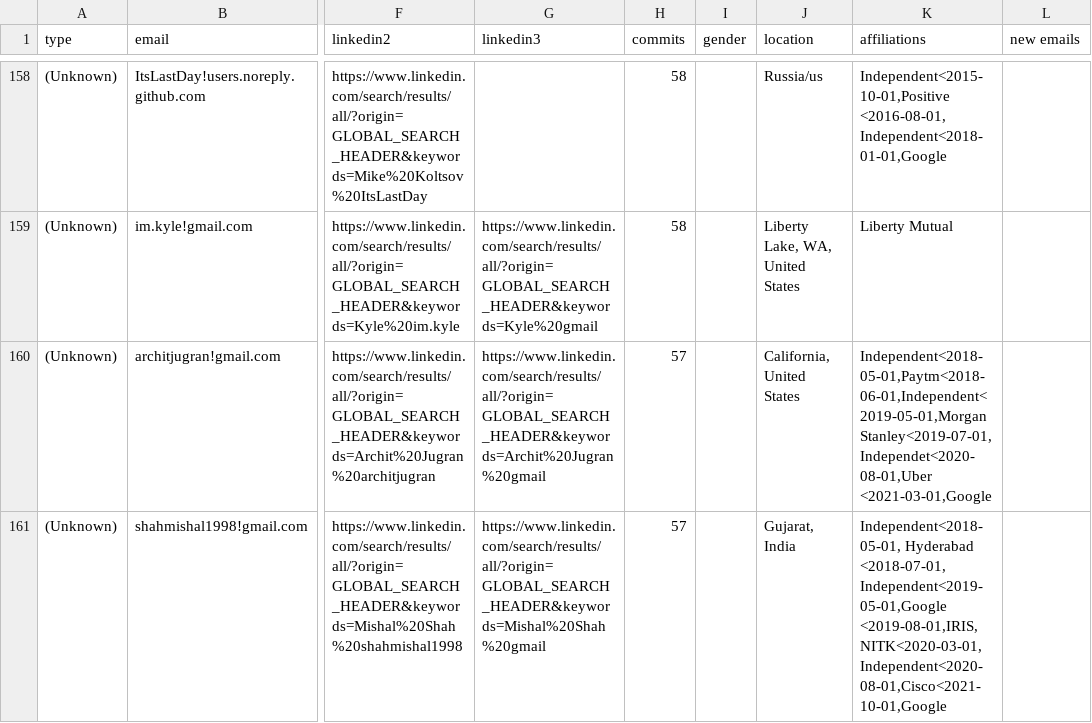
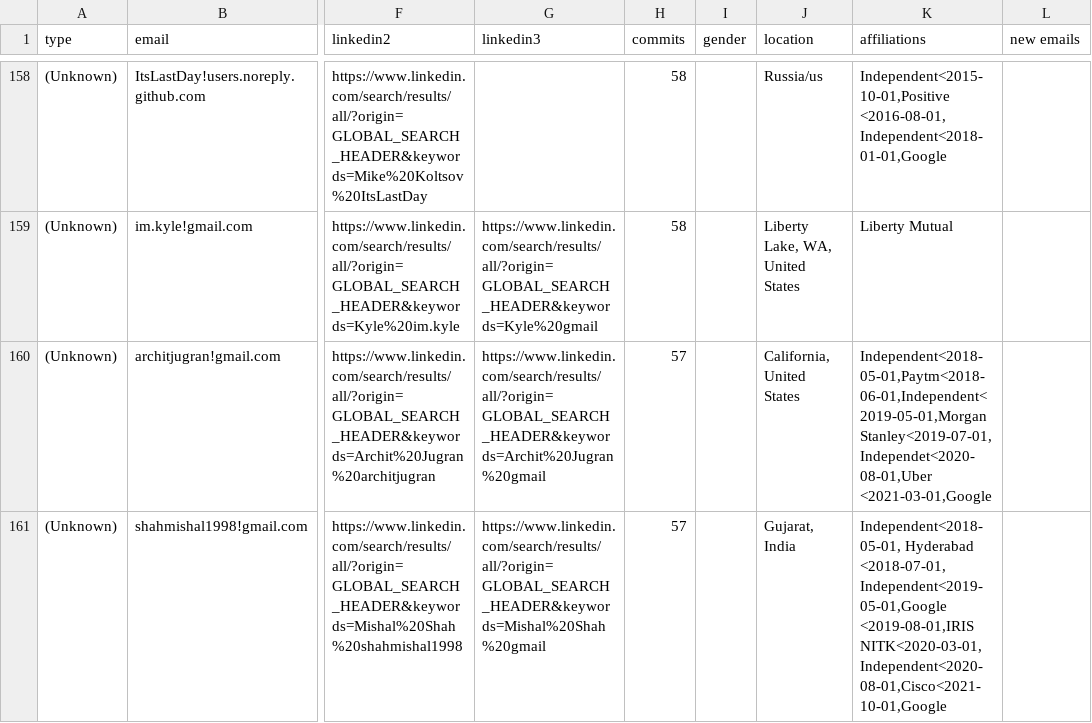
Before and after one commit to cncf/gitdm, a CSV file: src/affiliations.csv, drawn as a sheet; only a part is shown, gaps mark what is left out; the diff covers the shown part only; the diff names each change by its address in the sheet, - before the commit and + after, or states it on an @@ line.

Commit message:
Manual fixes
Signed-off-by: Łukasz Gryglicki <lgryglicki@cncf.io>

```diff
--- a/src/affiliations.csv
+++ b/src/affiliations.csv
-K161 (affiliations): …Hyderabad <2018-07-01,Independent<2019-05-01,Google <2019-08-01,IRIS, NITK<2020-03-01,Independent<2020-08-01,Cisco<2021-10-01,Google
+K161 (affiliations): …Hyderabad <2018-07-01,Independent<2019-05-01,Google <2019-08-01,IRIS NITK<2020-03-01,Independent<2020-08-01,Cisco<2021-10-01,Google
```
Also changed, not shown: 6 edited cells elsewhere in this file.
